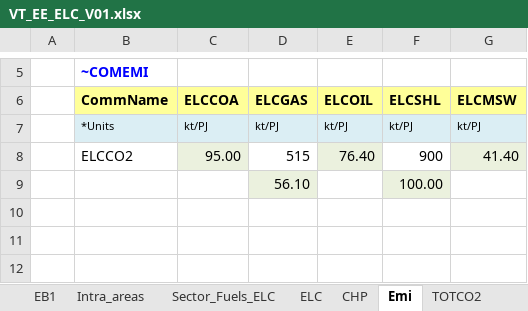
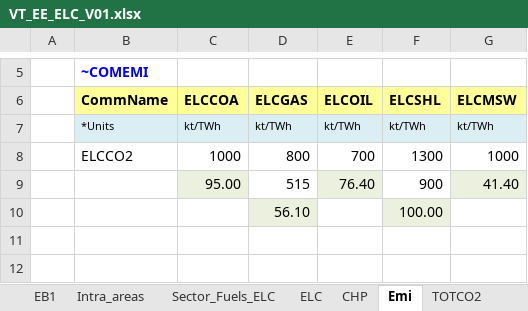
Before and after one commit to kraik98/ee-times, an Excel workbook: VT_EE_ELC_V01.xlsx, sheet Emi, drawn as a sheet; only a part is shown, gaps mark what is left out; values as stored, in another font and other column widths than the file's, no borders; charts and pictures not drawn; removed rows and columns are numbered as before the commit, all else as after; the diff names each change by its address in the sheet, - before the commit and + after, or states it on an @@ line.

Commit message:
changing emission factors, changing power sector commodities units to TWh and TWha, and setting eff to 3,6.

```diff
--- a/VT_EE_ELC_V01.xlsx (sheet Emi)
+++ b/VT_EE_ELC_V01.xlsx (sheet Emi)
-row 7:  | *Units | kt/PJ | kt/PJ | kt/PJ | kt/PJ | kt/PJ
+row 7:  | *Units | kt/TWh | kt/TWh | kt/TWh | kt/TWh | kt/TWh
+row 8:  | ELCCO2 | 1000 | 800 | 700 | 1300 | 1000
-B9 (CommName): ELCCO2
+B9 (CommName): (empty)
-row 10: (empty)
```
Also changed, not shown: sheet Sector_Fuels_ELC, sheet ELC.
